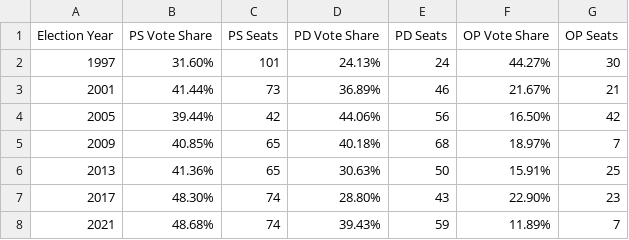
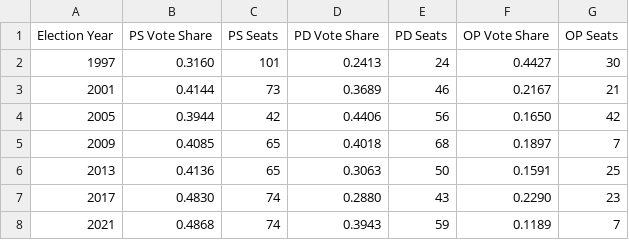
Before and after one commit to arb3risht/alb_parl21_elxn, a CSV file: data/vote-seat-share.csv, drawn as a sheet.

Commit message:
Vote-seat analysis; logic fixes

```diff
--- a/data/vote-seat-share.csv
+++ b/data/vote-seat-share.csv
@@ -1,8 +1,8 @@
 Election Year,PS Vote Share,PS Seats,PD Vote Share,PD Seats,OP Vote Share,OP Seats
-1997,31.60%,101,24.13%,24,44.27%,30
-2001,41.44%,73,36.89%,46,21.67%,21
-2005,39.44%,42,44.06%,56,16.50%,42
-2009,40.85%,65,40.18%,68,18.97%,7
-2013,41.36%,65,30.63%,50,15.91%,25
-2017,48.30%,74,28.80%,43,22.90%,23
-2021,48.68%,74,39.43%,59,11.89%,7
+1997,0.3160,101,0.2413,24,0.4427,30
+2001,0.4144,73,0.3689,46,0.2167,21
+2005,0.3944,42,0.4406,56,0.1650,42
+2009,0.4085,65,0.4018,68,0.1897,7
+2013,0.4136,65,0.3063,50,0.1591,25
+2017,0.4830,74,0.2880,43,0.2290,23
+2021,0.4868,74,0.3943,59,0.1189,7
```
Also changed, not shown: 2 other files.
